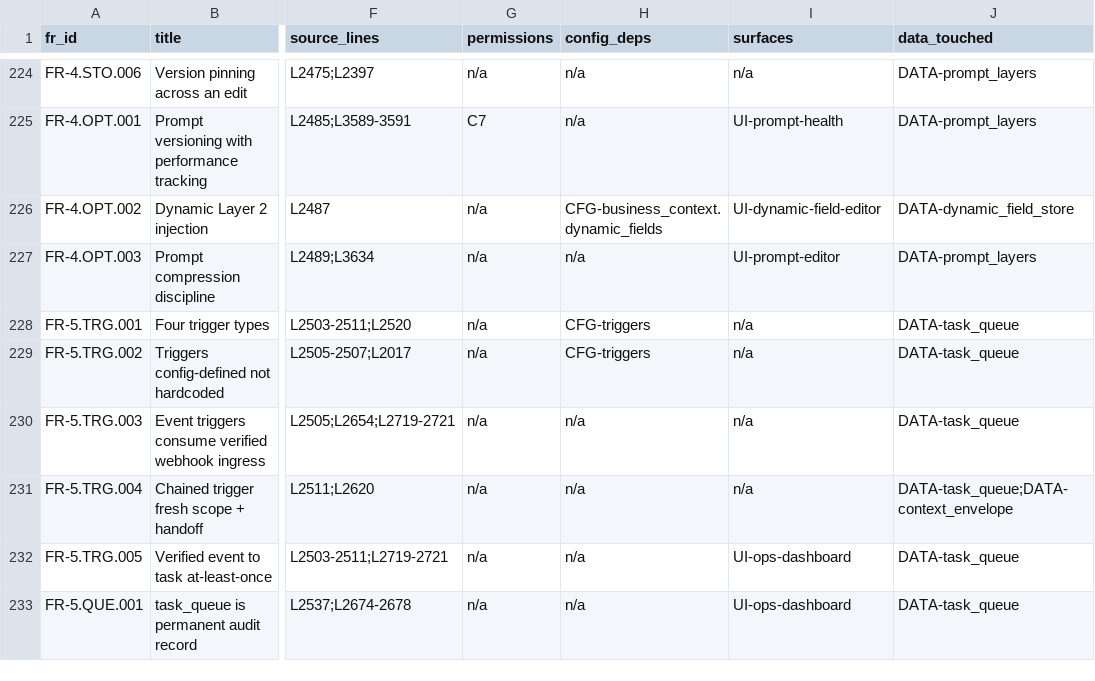
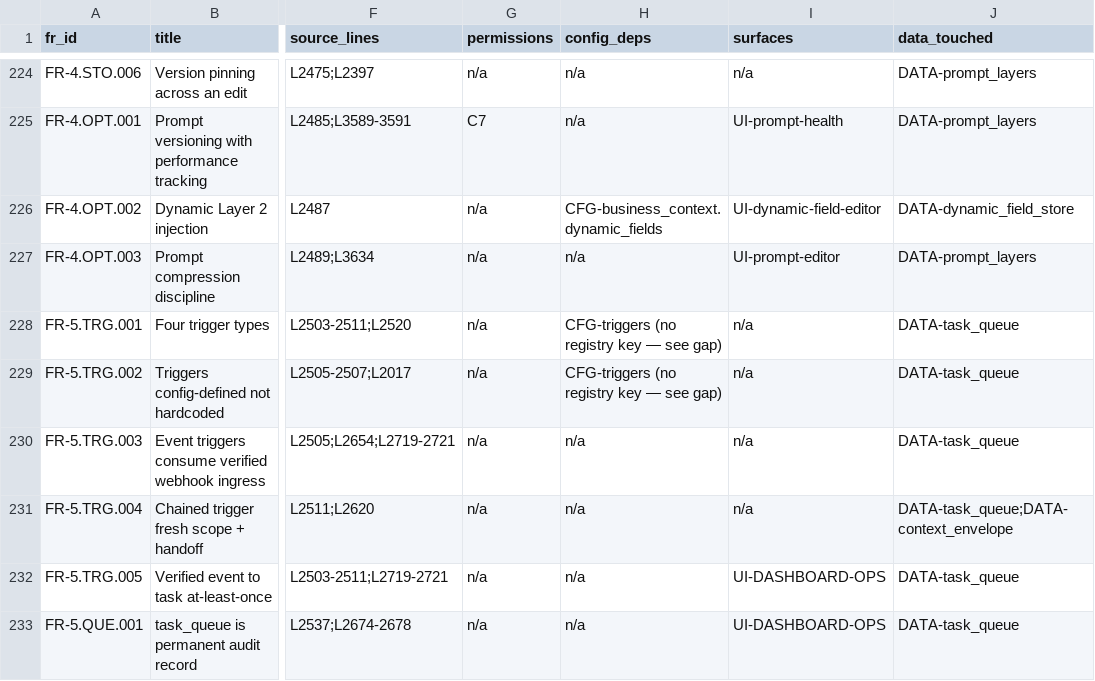
Before and after one commit to Sweeite/AI-Harness-V1.0, a CSV file: traceability-matrix.csv, drawn as a sheet; only a part is shown, gaps mark what is left out; the diff covers the shown part only; the diff names each change by its address in the sheet, - before the commit and + after, or states it on an @@ line.

```diff
--- a/traceability-matrix.csv
+++ b/traceability-matrix.csv
-H228:H229 (config_deps): CFG-triggers
+H228:H229 (config_deps): CFG-triggers (no registry key — see gap)
-I232:I233 (surfaces): UI-ops-dashboard
+I232:I233 (surfaces): UI-DASHBOARD-OPS
```
Also changed, not shown: 1 added row and 52 edited cells elsewhere in this file, 11 other files.
